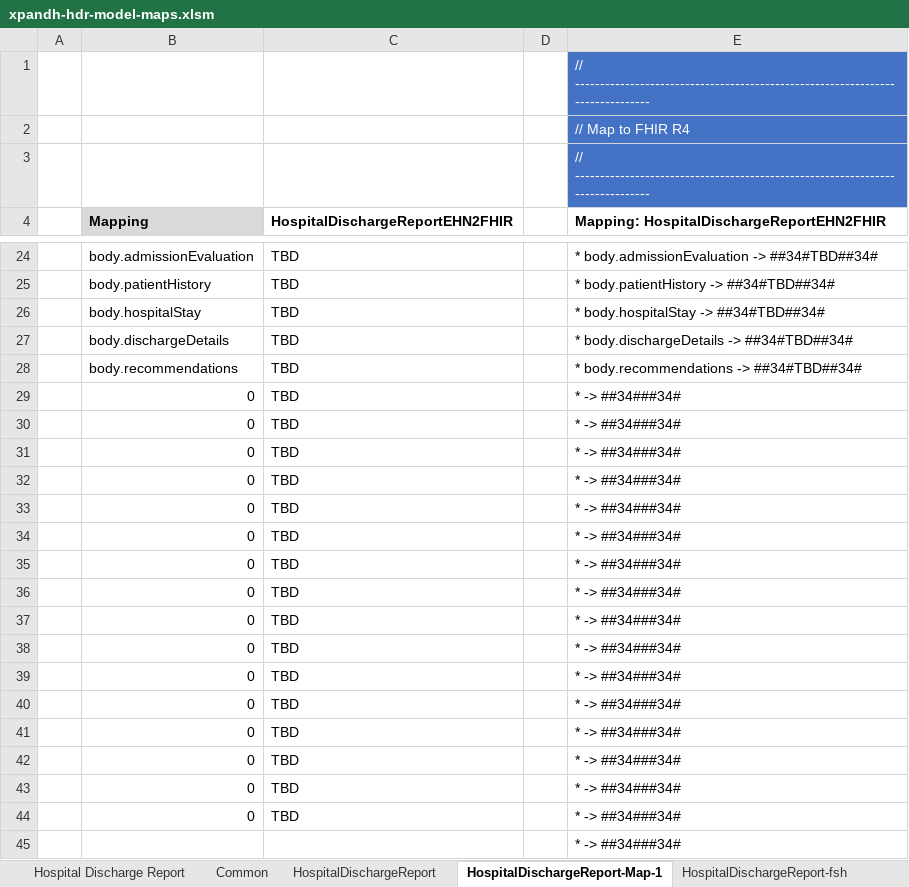
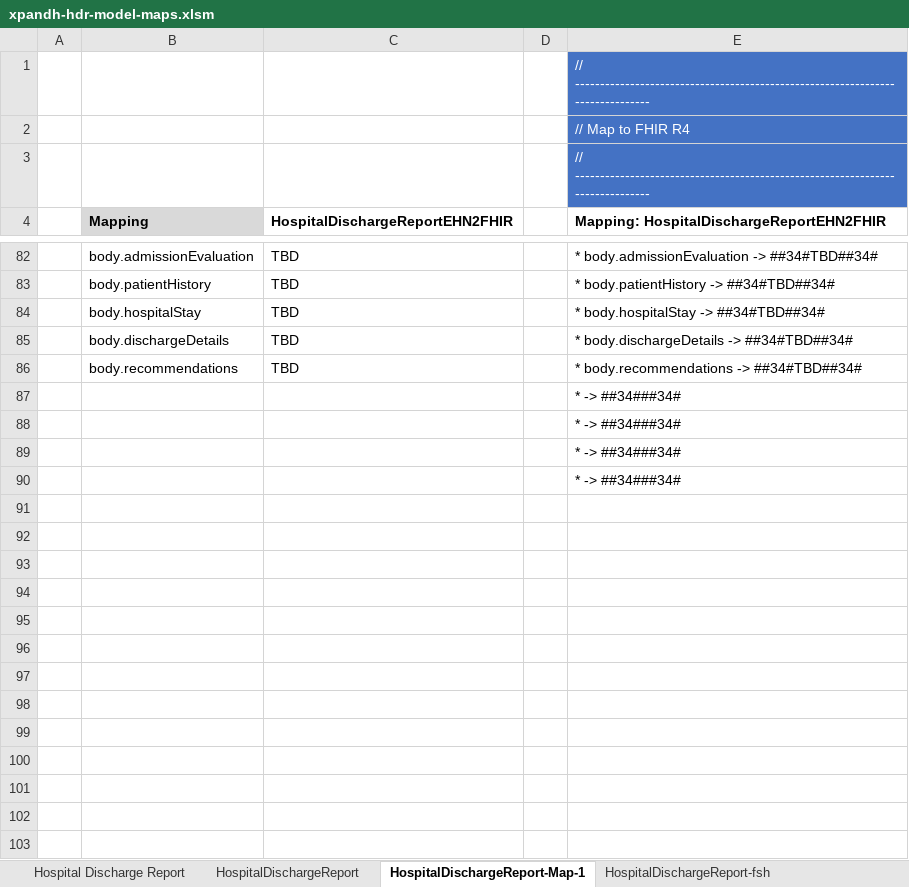
Before and after one commit to hl7-eu/xpandh-hdr, an Excel workbook: src-models/xpandh-hdr-model-maps.xlsm, sheet HospitalDischargeReport-Map-1, drawn as a sheet; only a part is shown, gaps mark what is left out; values as stored, in another font and other column widths than the file's, no borders; removed rows and columns are numbered as before the commit, all else as after; the diff covers the shown part only; the diff names each change by its address in the sheet, - before the commit and + after, or states it on an @@ line.

```diff
--- a/src-models/xpandh-hdr-model-maps.xlsm (sheet HospitalDischargeReport-Map-1)
+++ b/src-models/xpandh-hdr-model-maps.xlsm (sheet HospitalDischargeReport-Map-1)
-sheet tab: Common
-row 29:  | 0 | TBD |  | * -> ##34###34#
-row 30:  | 0 | TBD |  | * -> ##34###34#
-row 31:  | 0 | TBD |  | * -> ##34###34#
-row 32:  | 0 | TBD |  | * -> ##34###34#
-row 33:  | 0 | TBD |  | * -> ##34###34#
-row 34:  | 0 | TBD |  | * -> ##34###34#
-row 35:  | 0 | TBD |  | * -> ##34###34#
-row 36:  | 0 | TBD |  | * -> ##34###34#
-row 37:  | 0 | TBD |  | * -> ##34###34#
-row 38:  | 0 | TBD |  | * -> ##34###34#
-row 39:  | 0 | TBD |  | * -> ##34###34#
-row 40:  | 0 | TBD |  | * -> ##34###34#
-row 41:  | 0 | TBD |  | * -> ##34###34#
-row 42:  | 0 | TBD |  | * -> ##34###34#
-row 43:  | 0 | TBD |  | * -> ##34###34#
-row 44:  | 0 | TBD |  | * -> ##34###34#
+row 87:  |  |  |  | * -> ##34###34#
+row 88:  |  |  |  | * -> ##34###34#
+row 89:  |  |  |  | * -> ##34###34#
```
Also changed, not shown: 58 added rows elsewhere in this sheet, sheet Hospital Discharge Report, sheet HospitalDischargeReport, sheet HospitalDischargeReportSK, sheet HospitalDischargeReportSK-Map, sheet HospitalDischargeReportSK-fsh, sheet HospitalDischargeReport-fsh, formulas that keep their value, charts or pictures, 12 other files.
